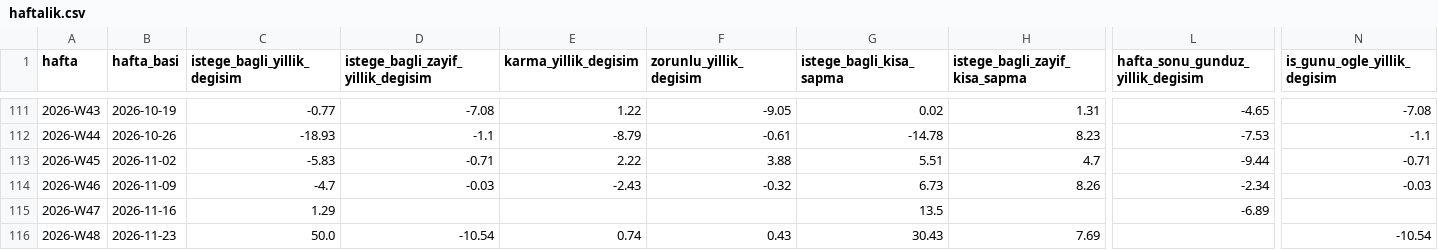
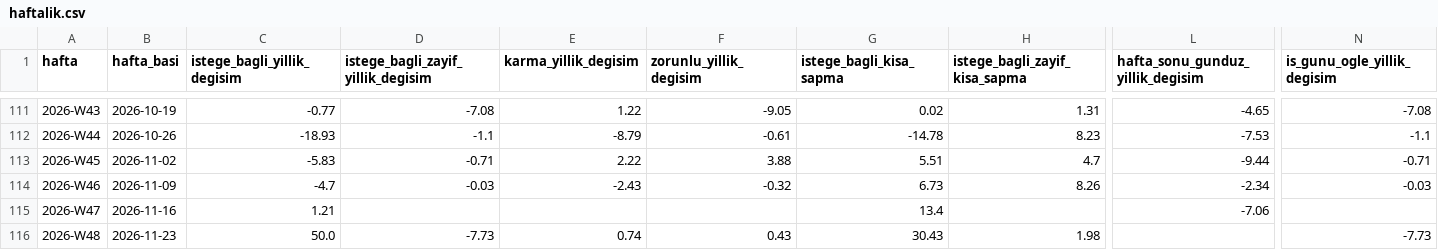
Before and after one commit to javahasan/web-tufe, a CSV file: data/cikti/mobilite/haftalik.csv, drawn as a sheet; only a part is shown, gaps mark what is left out; the diff names each change by its address in the sheet, - before the commit and + after, or states it on an @@ line.

```diff
--- a/data/cikti/mobilite/haftalik.csv
+++ b/data/cikti/mobilite/haftalik.csv
-C115 (istege_bagli_yillik_degisim): 1.29
+C115 (istege_bagli_yillik_degisim): 1.21
-G115 (istege_bagli_kisa_sapma): 13.5
+G115 (istege_bagli_kisa_sapma): 13.4
-L115 (hafta_sonu_gunduz_yillik_degisim): -6.89
+L115 (hafta_sonu_gunduz_yillik_degisim): -7.06
-D116: -10.54
+D116: -7.73
-H116 (istege_bagli_zayif_kisa_sapma): 7.69
+H116 (istege_bagli_zayif_kisa_sapma): 1.98
-N116 (is_gunu_ogle_yillik_degisim): -10.54
+N116 (is_gunu_ogle_yillik_degisim): -7.73
```
Also changed, not shown: data/cikti/mobilite/pencereler.csv, data/ham/ibb_trafik/5dk/2026-11.csv, 1 other file.
